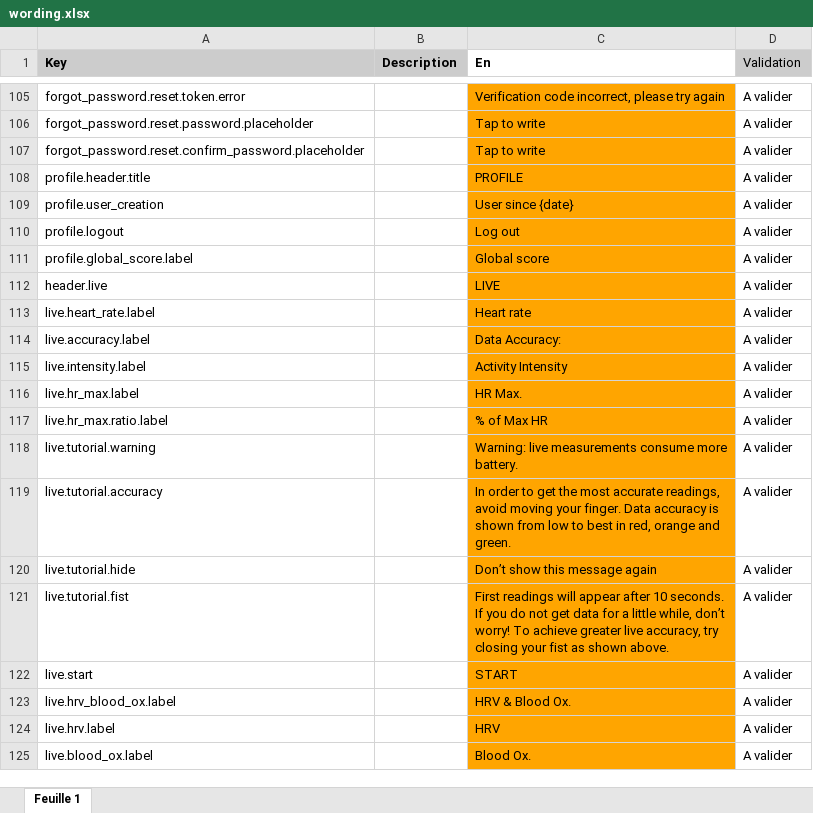
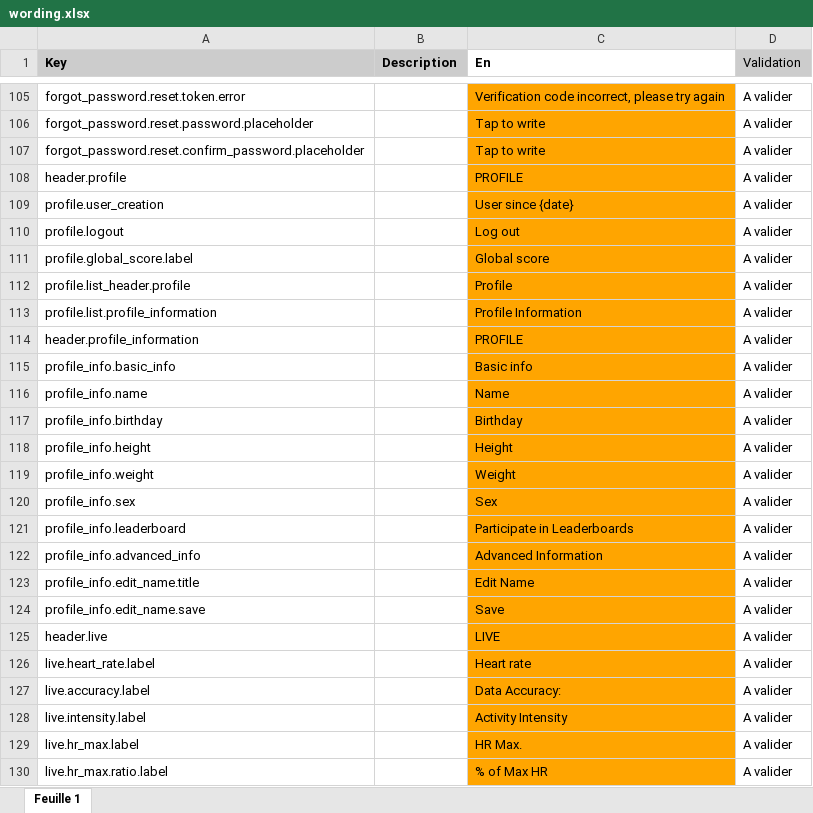
Before and after one commit to aichannode/circular-ring, an Excel workbook: wording.xlsx, sheet Feuille 1, drawn as a sheet; only a part is shown, gaps mark what is left out; the shorter side is filled out with more unchanged rows; values as stored, in another font and other column widths than the file's, no borders; charts and pictures not drawn; the diff names each change by its address in the sheet, - before the commit and + after, or states it on an @@ line.

Commit message:
Display profile basic info + Edit name

```diff
--- a/wording.xlsx (sheet Feuille 1)
+++ b/wording.xlsx (sheet Feuille 1)
-A108 (Key): profile.header.title
+A108 (Key): header.profile
+row 112: profile.list_header.profile |  | Profile | A valider
+row 113: profile.list.profile_information |  | Profile Information | A valider
+row 114: header.profile_information |  | PROFILE | A valider
+row 115: profile_info.basic_info |  | Basic info | A valider
+row 116: profile_info.name |  | Name | A valider
+row 117: profile_info.birthday |  | Birthday | A valider
+row 118: profile_info.height |  | Height | A valider
+row 119: profile_info.weight |  | Weight | A valider
+row 120: profile_info.sex |  | Sex | A valider
+row 121: profile_info.leaderboard |  | Participate in Leaderboards | A valider
+row 122: profile_info.advanced_info |  | Advanced Information | A valider
+row 123: profile_info.edit_name.title |  | Edit Name | A valider
+row 124: profile_info.edit_name.save |  | Save | A valider
```
Also changed, not shown: 10 other files.
